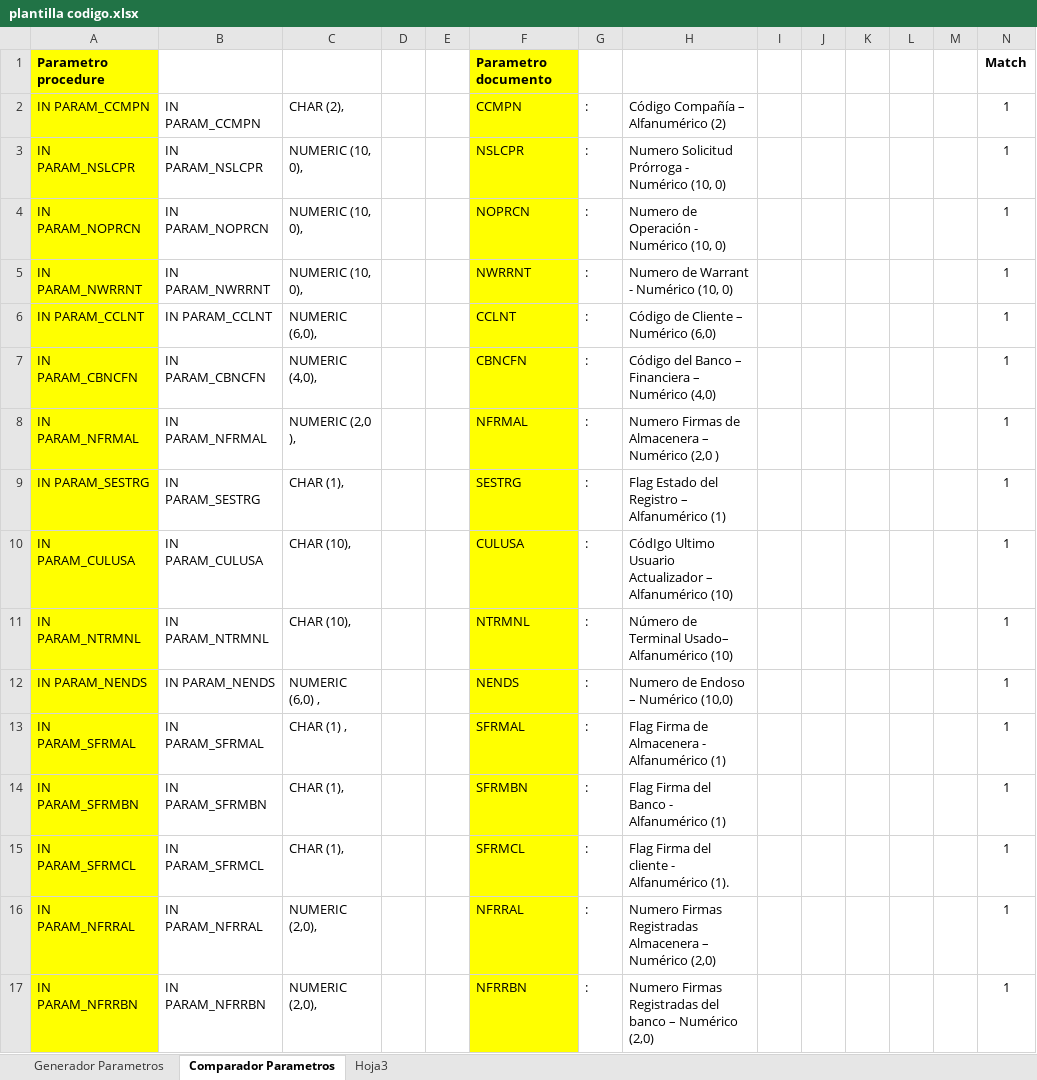
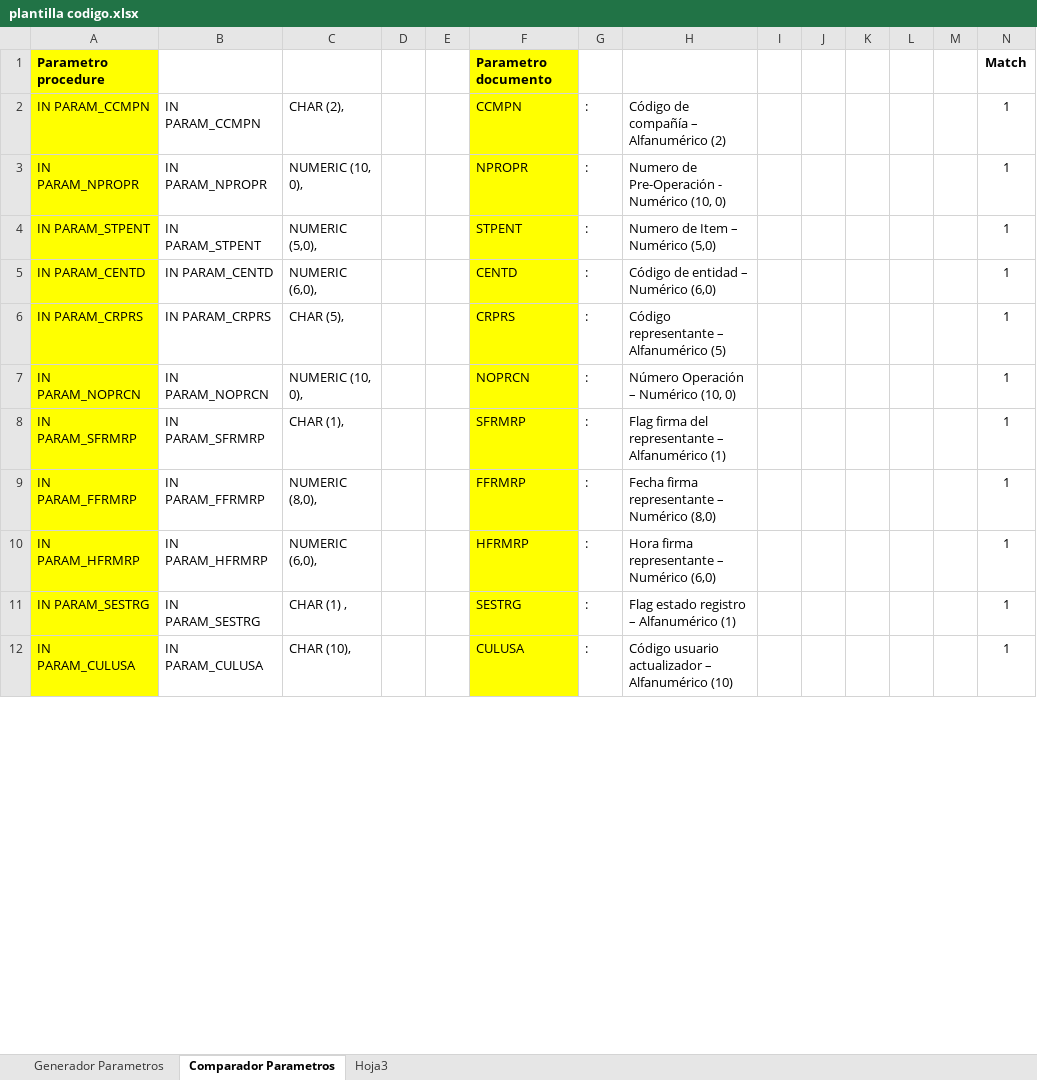
Before and after one commit to cbocanegra/IntegracionSGO, an Excel workbook: Otros (Plantillas, etc)/plantilla codigo.xlsx, sheet Comparador Parametros, drawn as a sheet; only a part is shown; values as stored, in another font and other column widths than the file's, no borders; conditional formats not drawn; removed rows and columns are numbered as before the commit, all else as after; the diff covers the shown part only; the diff names each change by its address in the sheet, - before the commit and + after, or states it on an @@ line.

```diff
--- a/Otros (Plantillas, etc)/plantilla codigo.xlsx (sheet Comparador Parametros)
+++ b/Otros (Plantillas, etc)/plantilla codigo.xlsx (sheet Comparador Parametros)
-H2: Código Compañía – Alfanumérico (2)
+H2: Código de compañía – Alfanumérico (2)
-A3: IN PARAM_NSLCPR
+A3: IN PARAM_NPROPR
-B3: IN PARAM_NSLCPR
+B3: IN PARAM_NPROPR
-F3: NSLCPR
+F3: NPROPR
-H3: Numero Solicitud Prórroga - Numérico (10, 0)
+H3: Numero de Pre-Operación - Numérico (10, 0)
+row 4: IN PARAM_STPENT | IN PARAM_STPENT | NUMERIC (5,0), |  |  | STPENT | : | Numero de Item – Numérico (5,0) |  |  |  |  |  | 1
+row 5: IN PARAM_CENTD | IN PARAM_CENTD | NUMERIC (6,0), |  |  | CENTD | : | Código de entidad – Numérico (6,0) |  |  |  |  |  | 1
+row 6: IN PARAM_CRPRS | IN PARAM_CRPRS | CHAR (5), |  |  | CRPRS | : | Código representante – Alfanumérico (5) |  |  |  |  |  | 1
-H7: Numero de Operación - Numérico (10, 0)
+H7: Número Operación – Numérico (10, 0)
+row 8: IN PARAM_SFRMRP | IN PARAM_SFRMRP | CHAR (1), |  |  | SFRMRP | : | Flag firma del representante – Alfanumérico (1) |  |  |  |  |  | 1
-A9: IN PARAM_NWRRNT
+A9: IN PARAM_FFRMRP
-B9: IN PARAM_NWRRNT
+B9: IN PARAM_FFRMRP
-C9: NUMERIC (10, 0),
+C9: NUMERIC (8,0),
-F9: NWRRNT
+F9: FFRMRP
-H9: Numero de Warrant - Numérico (10, 0)
+H9: Fecha firma representante – Numérico (8,0)
-row 6: IN PARAM_CCLNT | IN PARAM_CCLNT | NUMERIC (6,0), |  |  | CCLNT | : | Código de Cliente – Numérico (6,0) |  |  |  |  |  | 1
-row 7: IN PARAM_CBNCFN | IN PARAM_CBNCFN | NUMERIC (4,0), |  |  | CBNCFN | : | Código del Banco – Financiera – Numérico (4,0) |  |  |  |  |  | 1
-A10: IN PARAM_NFRMAL
+A10: IN PARAM_HFRMRP
-B10: IN PARAM_NFRMAL
+B10: IN PARAM_HFRMRP
-C10: NUMERIC (2,0 ),
+C10: NUMERIC (6,0),
-F10: NFRMAL
+F10: HFRMRP
-H10: Numero Firmas de Almacenera – Numérico (2,0 )
+H10: Hora firma representante – Numérico (6,0)
-C11: CHAR (1),
+C11: CHAR (1) ,
-H11: Flag Estado del Registro – Alfanumérico (1)
+H11: Flag estado registro – Alfanumérico (1)
-H12: CódIgo Ultimo Usuario Actualizador – Alfanumérico…
+H12: Código usuario actualizador – Alfanumérico…
-row 11: IN PARAM_NTRMNL | IN PARAM_NTRMNL | CHAR (10), |  |  | NTRMNL | : | Número de Terminal Usado– Alfanumérico (10) |  |  |  |  |  | 1
-row 12: IN PARAM_NENDS | IN PARAM_NENDS | NUMERIC (6,0) , |  |  | NENDS | : | Numero de Endoso – Numérico (10,0) |  |  |  |  |  | 1
-row 13: IN PARAM_SFRMAL | IN PARAM_SFRMAL | CHAR (1) , |  |  | SFRMAL | : | Flag Firma de Almacenera - Alfanumérico (1) |  |  |  |  |  | 1
-row 14: IN PARAM_SFRMBN | IN PARAM_SFRMBN | CHAR (1), |  |  | SFRMBN | : | Flag Firma del Banco - Alfanumérico (1) |  |  |  |  |  | 1
-row 15: IN PARAM_SFRMCL | IN PARAM_SFRMCL | CHAR (1), |  |  | SFRMCL | : | Flag Firma del cliente - Alfanumérico (1). |  |  |  |  |  | 1
-row 16: IN PARAM_NFRRAL | IN PARAM_NFRRAL | NUMERIC (2,0), |  |  | NFRRAL | : | Numero Firmas Registradas Almacenera – Numérico (2,0) |  |  |  |  |  | 1
-row 17: IN PARAM_NFRRBN | IN PARAM_NFRRBN | NUMERIC (2,0), |  |  | NFRRBN | : | Numero Firmas Registradas del banco – Numérico (2,0) |  |  |  |  |  | 1
```
Also changed, not shown: 8 added rows and 3 removed rows elsewhere in this sheet, formulas that keep their value, 4 other files.
